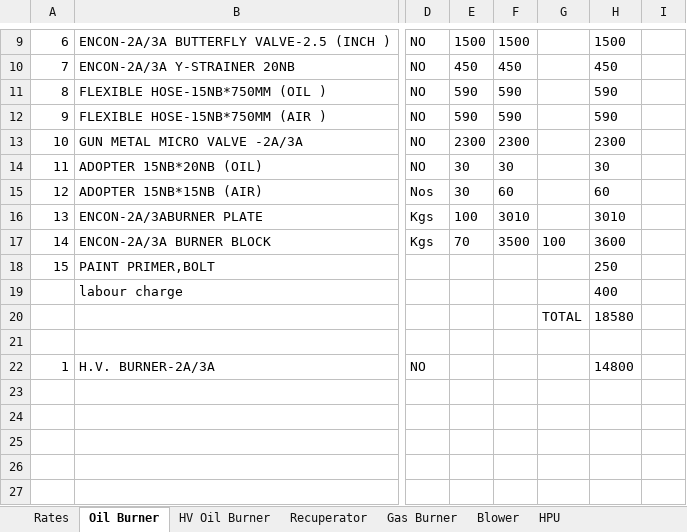
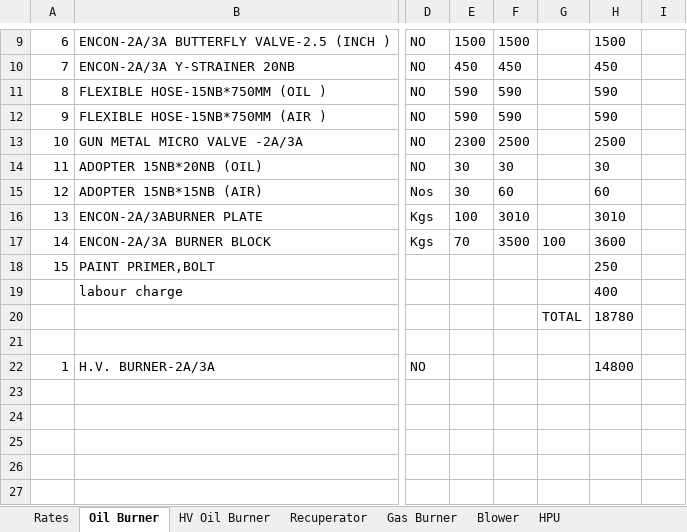
Before and after one commit to crayonink/offer-generator-v1, an Excel workbook: Pricelist WorkBook 28-08-2025.xlsx, sheet Oil Burner, drawn as a sheet; only a part is shown, gaps mark what is left out; values as stored, in another font and other column widths than the file's, no borders; charts and pictures not drawn; the diff names each change by its address in the sheet, - before the commit and + after, or states it on an @@ line.

```diff
--- a/Pricelist WorkBook 28-08-2025.xlsx (sheet Oil Burner)
+++ b/Pricelist WorkBook 28-08-2025.xlsx (sheet Oil Burner)
-F13: 2300
+F13: 2500
-H13: 2300
+H13: 2500
-H20: 18580
+H20: 18780
```
Also changed, not shown: sheet Rad Heat, sheet Rad Heat (TATA), charts or pictures, 3 other files.
